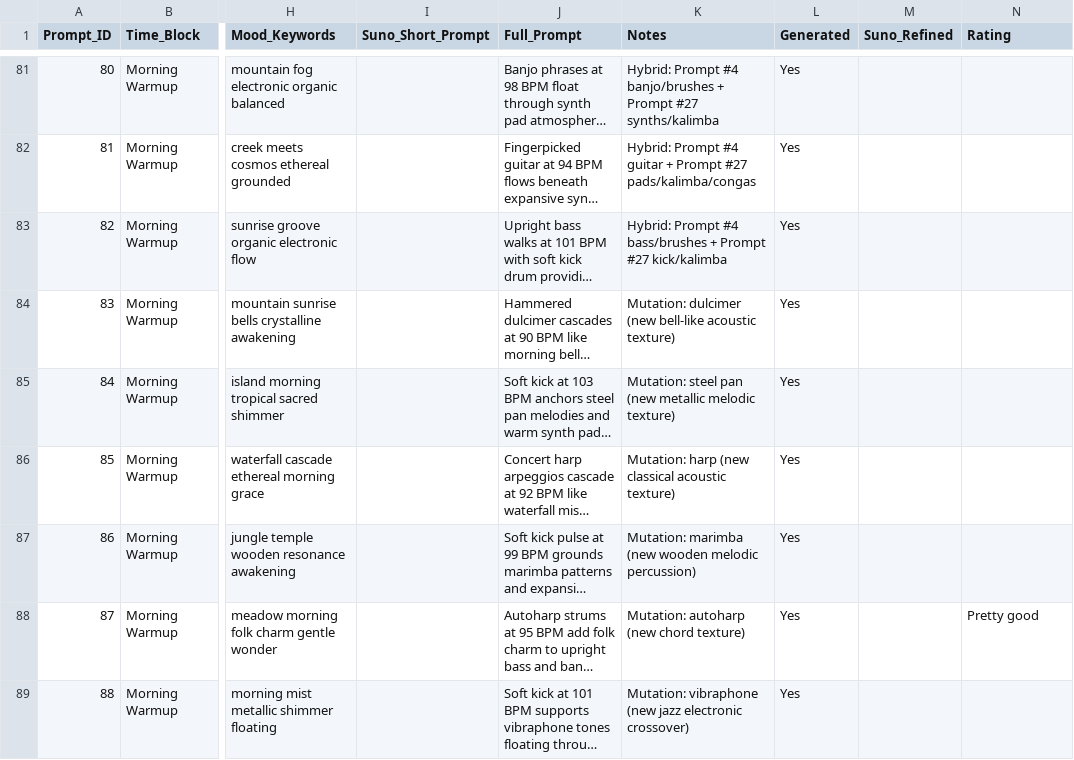
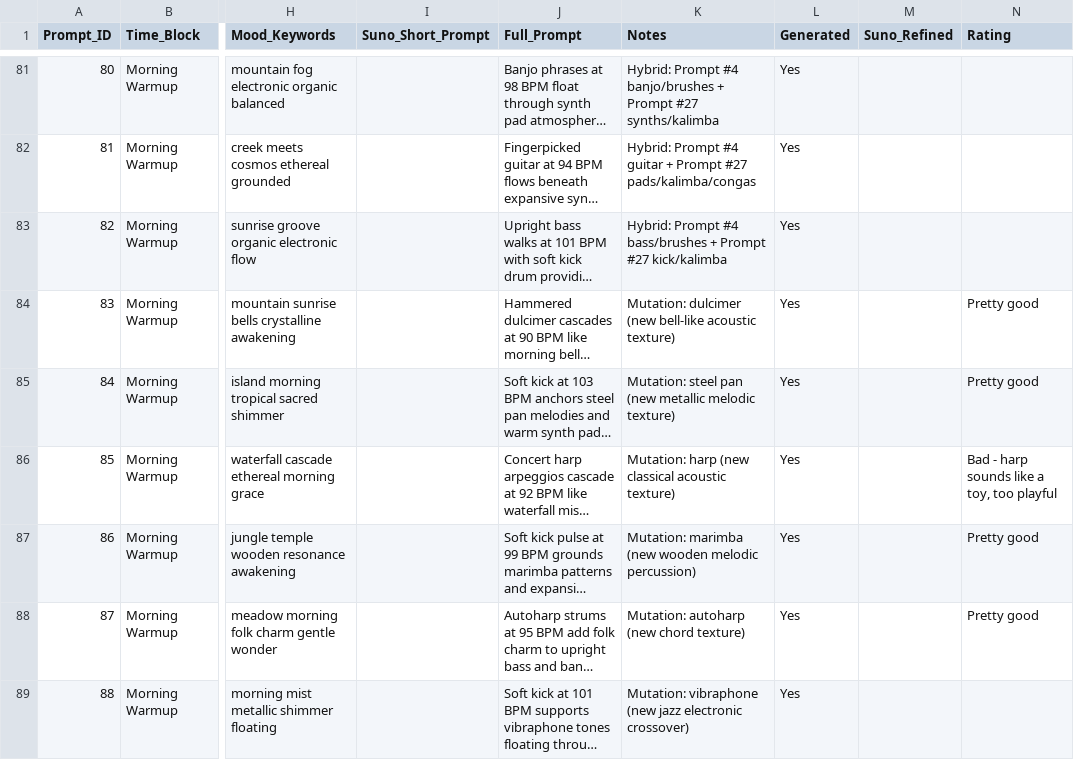
Before and after one commit to mrothroc/programming-music-prompts, a CSV file: programming_music_prompts.csv, drawn as a sheet; only a part is shown, gaps mark what is left out; long unchanged cells end in …; the diff names each change by its address in the sheet, - before the commit and + after, or states it on an @@ line.

```diff
--- a/programming_music_prompts.csv
+++ b/programming_music_prompts.csv
-N84:N85 (Rating): (empty)
+N84:N85 (Rating): Pretty good
-N86 (Rating): (empty)
+N86 (Rating): Bad - harp sounds like a toy, too playful
-N87 (Rating): (empty)
+N87 (Rating): Pretty good
```
Also changed, not shown: influences_library.csv, 3 other files.
